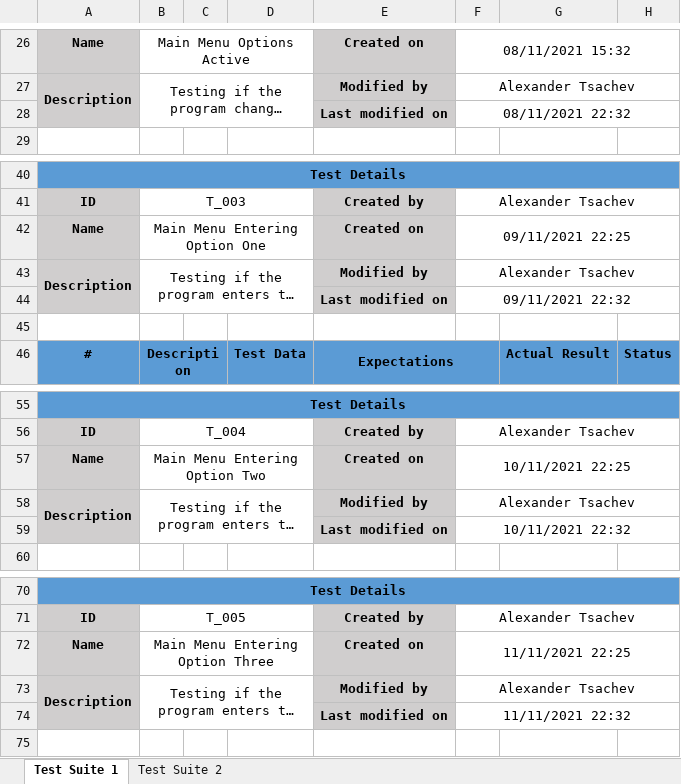
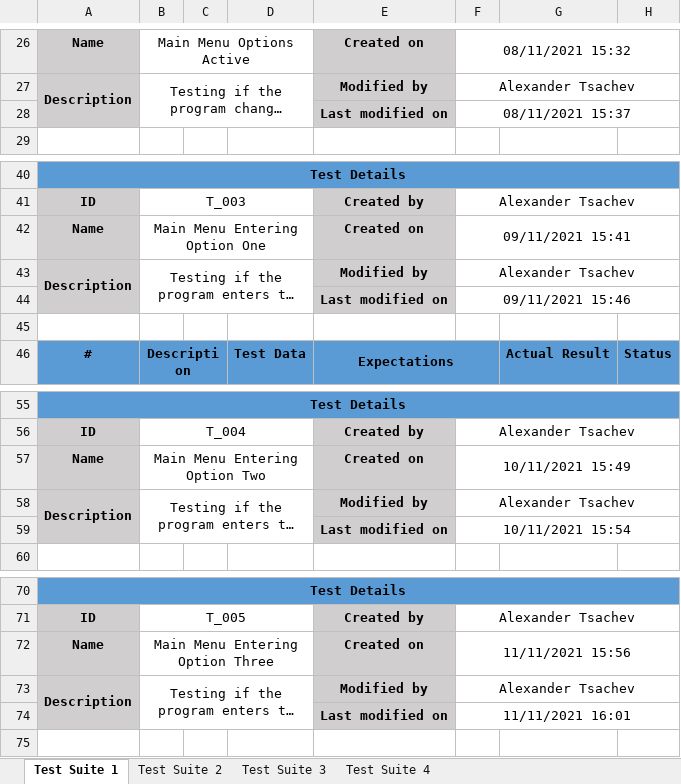
Before and after one commit to YIAgafonova19/Maze-Project, an Excel workbook: Documentation & Presentation/QA Tests Table.xlsx, sheet Test Suite 1, drawn as a sheet; only a part is shown, gaps mark what is left out; long unchanged cells end in …; values as stored, in another font and other column widths than the file's, no borders; the diff names each change by its address in the sheet, - before the commit and + after, or states it on an @@ line.

Commit message:
Update QA Tests Table

```diff
--- a/Documentation & Presentation/QA Tests Table.xlsx (sheet Test Suite 1)
+++ b/Documentation & Presentation/QA Tests Table.xlsx (sheet Test Suite 1)
+sheet tab: Test Suite 3
+sheet tab: Test Suite 4
-F28: 08/11/2021 22:32
+F28: 08/11/2021 15:37
-F42: 09/11/2021 22:25
+F42: 09/11/2021 15:41
-F44: 09/11/2021 22:32
+F44: 09/11/2021 15:46
-F57: 10/11/2021 22:25
+F57: 10/11/2021 15:49
-F59: 10/11/2021 22:32
+F59: 10/11/2021 15:54
-F72: 11/11/2021 22:25
+F72: 11/11/2021 15:56
-F74: 11/11/2021 22:32
+F74: 11/11/2021 16:01
```
Also changed, not shown: sheet Test Suite 2.
